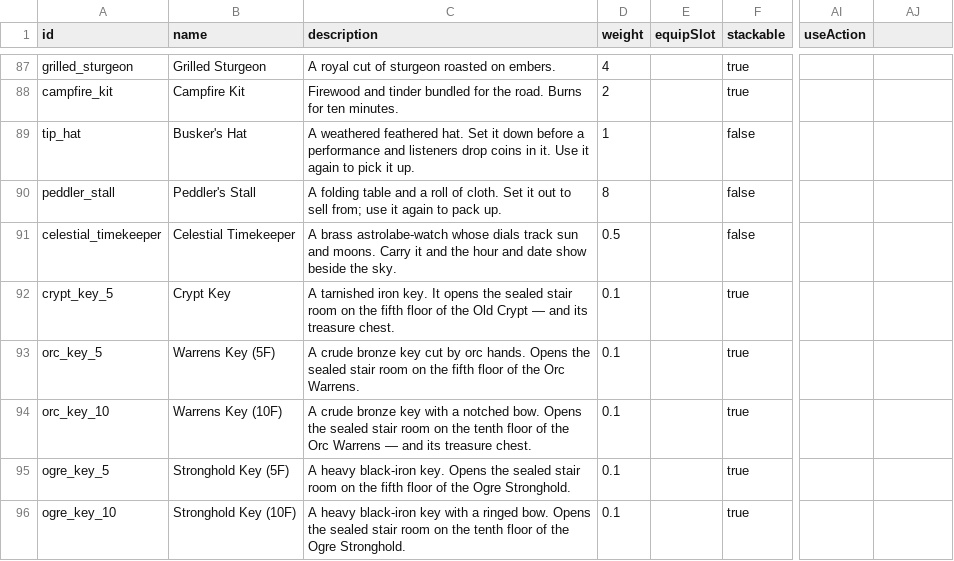
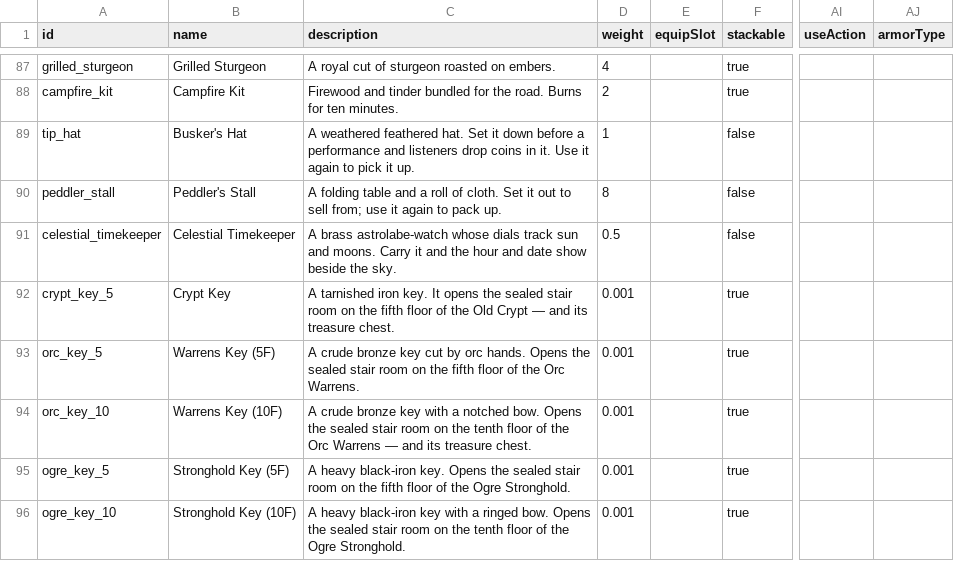
Before and after one commit to OpenMMO-Agent-UI/openmmo-agent-wiki, a CSV file: src/data/game/items.csv, drawn as a sheet; only a part is shown, gaps mark what is left out; the diff covers the shown part only; the diff names each change by its address in the sheet, - before the commit and + after, or states it on an @@ line.

```diff
--- a/src/data/game/items.csv
+++ b/src/data/game/items.csv
-AJ1: (empty)
+AJ1: armorType
-D92:D96 (weight): 0.1
+D92:D96 (weight): 0.001
```
Also changed, not shown: 4 added rows and 5 edited cells elsewhere in this file, src/data/game/dungeons.csv, src/data/game/monsters.csv, 13 other files.
